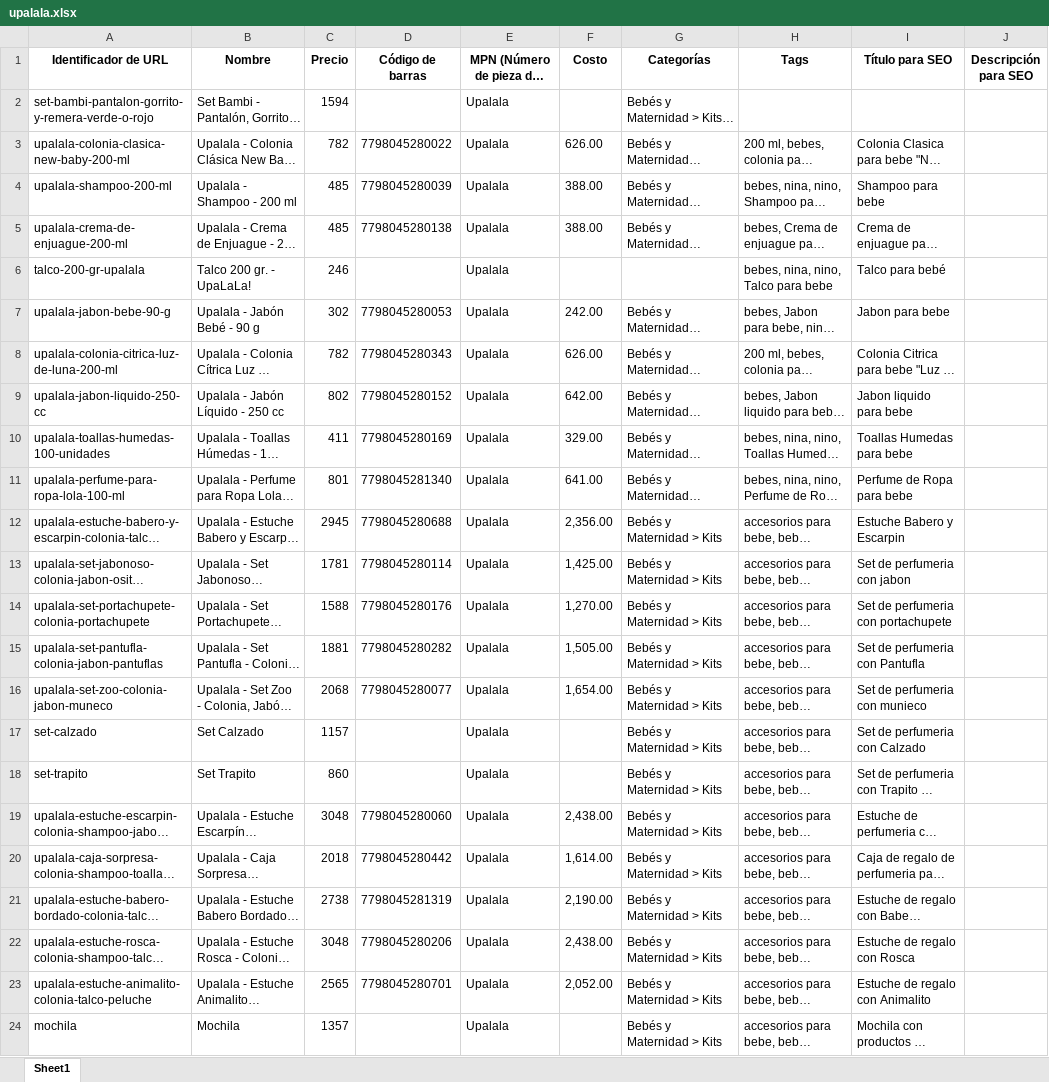
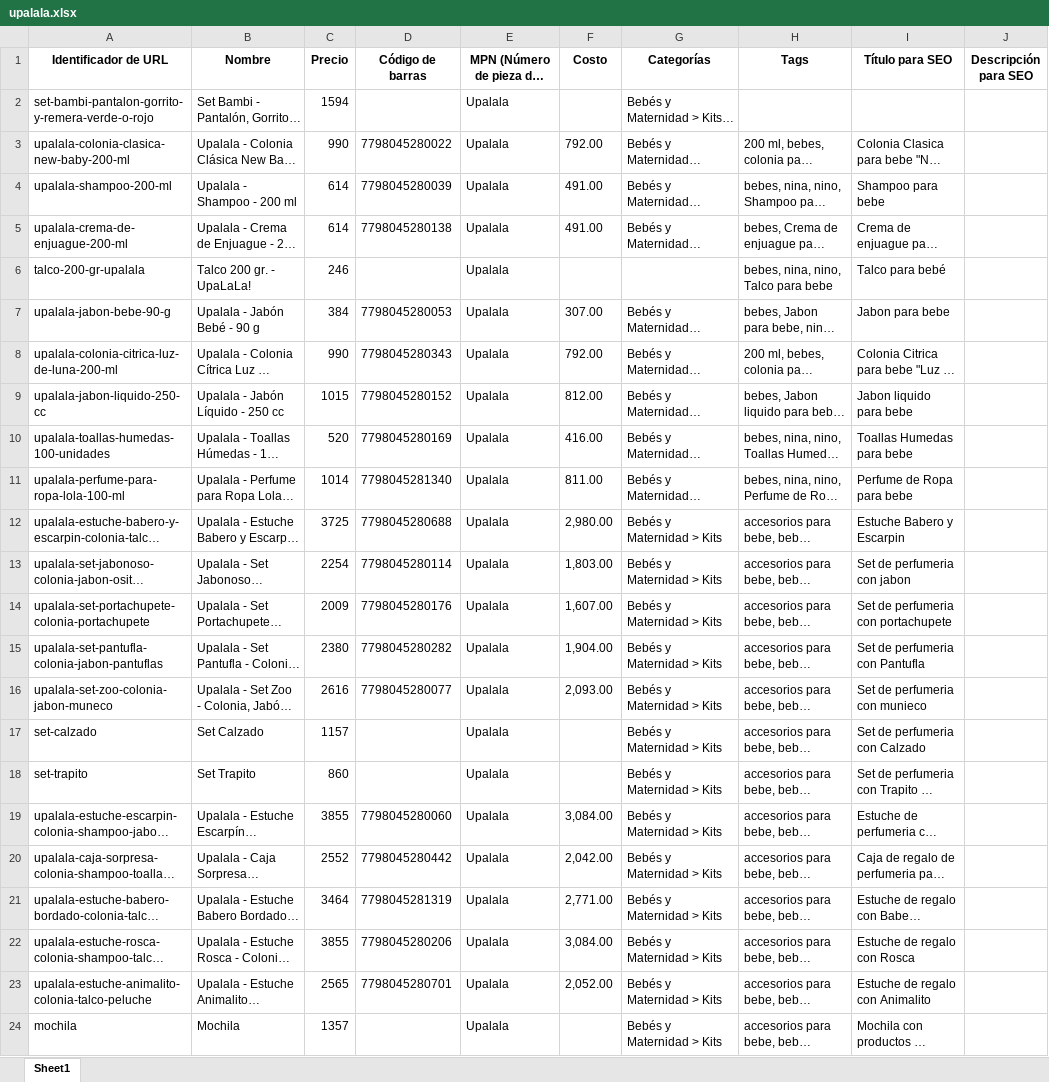
Before and after one commit to franfurey/actualizadorPrecios, an Excel workbook: data/procesados/procesadosCanal/upalala.xlsx, sheet Sheet1, drawn as a sheet; only a part is shown; long unchanged cells end in …; values as stored, in another font and other column widths than the file's, no borders; the diff covers the shown part only; the diff names each change by its address in the sheet, - before the commit and + after, or states it on an @@ line.

```diff
--- a/data/procesados/procesadosCanal/upalala.xlsx (sheet Sheet1)
+++ b/data/procesados/procesadosCanal/upalala.xlsx (sheet Sheet1)
-C3 (Precio): 782
+C3 (Precio): 990
-F3 (Costo): 626.00
+F3 (Costo): 792.00
-C4:C5 (Precio): 485
+C4:C5 (Precio): 614
-F4:F5 (Costo): 388.00
+F4:F5 (Costo): 491.00
-C7 (Precio): 302
+C7 (Precio): 384
-F7 (Costo): 242.00
+F7 (Costo): 307.00
-C8 (Precio): 782
+C8 (Precio): 990
-F8 (Costo): 626.00
+F8 (Costo): 792.00
-C9 (Precio): 802
+C9 (Precio): 1015
-F9 (Costo): 642.00
+F9 (Costo): 812.00
-C10 (Precio): 411
+C10 (Precio): 520
-F10 (Costo): 329.00
+F10 (Costo): 416.00
-C11 (Precio): 801
+C11 (Precio): 1014
-F11 (Costo): 641.00
+F11 (Costo): 811.00
-C12 (Precio): 2945
+C12 (Precio): 3725
-F12 (Costo): 2,356.00
+F12 (Costo): 2,980.00
-C13 (Precio): 1781
+C13 (Precio): 2254
-F13 (Costo): 1,425.00
+F13 (Costo): 1,803.00
-C14 (Precio): 1588
+C14 (Precio): 2009
-F14 (Costo): 1,270.00
+F14 (Costo): 1,607.00
-C15 (Precio): 1881
+C15 (Precio): 2380
-F15 (Costo): 1,505.00
+F15 (Costo): 1,904.00
-C16 (Precio): 2068
+C16 (Precio): 2616
-F16 (Costo): 1,654.00
+F16 (Costo): 2,093.00
-C19 (Precio): 3048
+C19 (Precio): 3855
-F19 (Costo): 2,438.00
+F19 (Costo): 3,084.00
-C20 (Precio): 2018
+C20 (Precio): 2552
-F20 (Costo): 1,614.00
+F20 (Costo): 2,042.00
-C21 (Precio): 2738
+C21 (Precio): 3464
-F21 (Costo): 2,190.00
+F21 (Costo): 2,771.00
-C22 (Precio): 3048
+C22 (Precio): 3855
-F22 (Costo): 2,438.00
+F22 (Costo): 3,084.00
```
Also changed, not shown: 22 edited cells elsewhere in this sheet, data/procesados/upalala.xlsx, data/proveedor/upalala/listos/tiendaNube/upalala.xlsx, 6 other files.
